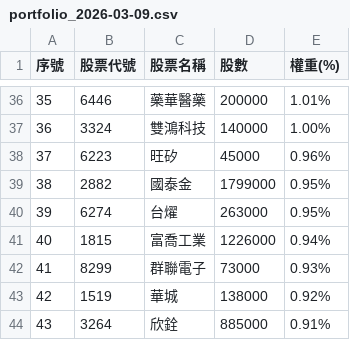
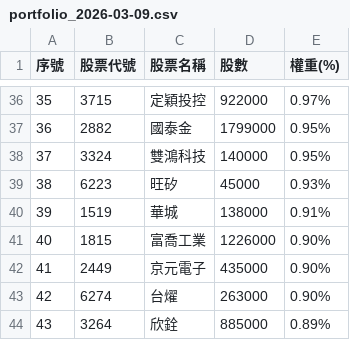
Before and after one commit to alstonchen14-maker/00993a-report, a CSV file: history/portfolio_2026-03-09.csv, drawn as a sheet; only a part is shown, gaps mark what is left out; the diff covers the shown part only.

```diff
--- a/history/portfolio_2026-03-09.csv
+++ b/history/portfolio_2026-03-09.csv
@@ -36,9 +36,9 @@
-35,6446,藥華醫藥,200000,1.01%
-36,3324,雙鴻科技,140000,1.00%
-37,6223,旺矽,45000,0.96%
-38,2882,國泰金,1799000,0.95%
-39,6274,台燿,263000,0.95%
-40,1815,富喬工業,1226000,0.94%
-41,8299,群聯電子,73000,0.93%
-42,1519,華城,138000,0.92%
-43,3264,欣銓,885000,0.91%
+35,3715,定穎投控,922000,0.97%
+36,2882,國泰金,1799000,0.95%
+37,3324,雙鴻科技,140000,0.95%
+38,6223,旺矽,45000,0.93%
+39,1519,華城,138000,0.91%
+40,1815,富喬工業,1226000,0.90%
+41,2449,京元電子,435000,0.90%
+42,6274,台燿,263000,0.90%
+43,3264,欣銓,885000,0.89%
```
Also changed, not shown: 111 edited cells elsewhere in this file, 1 other file.
